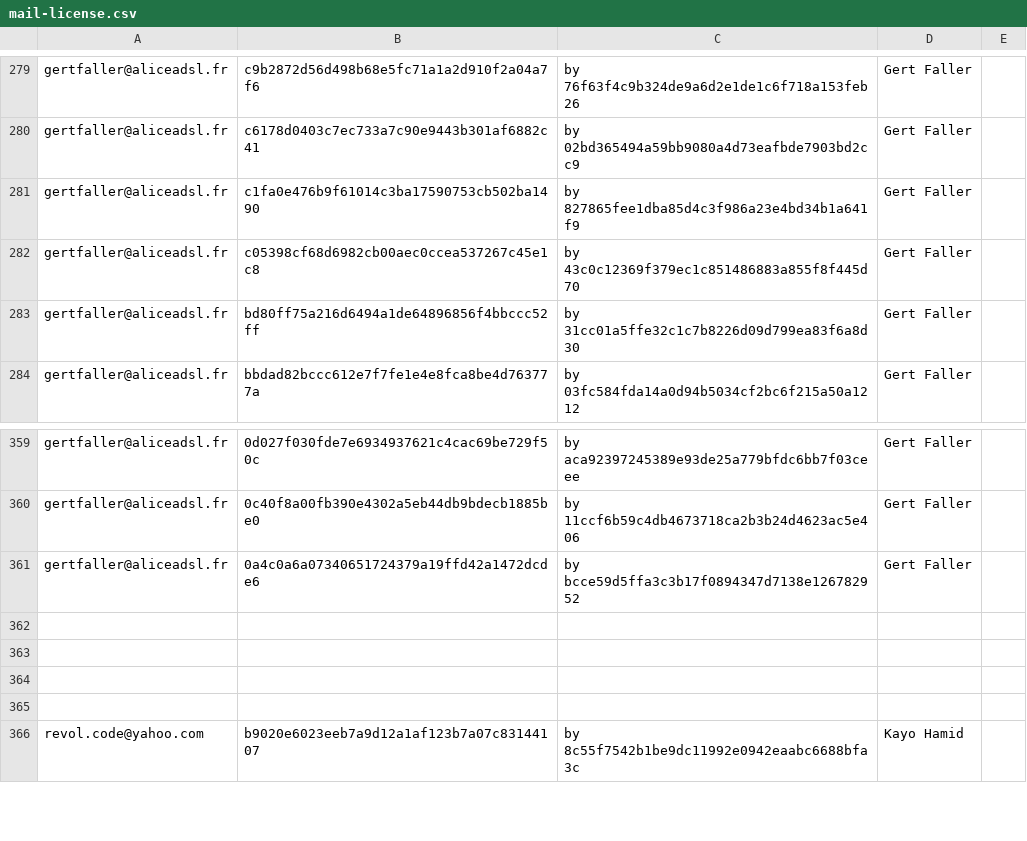
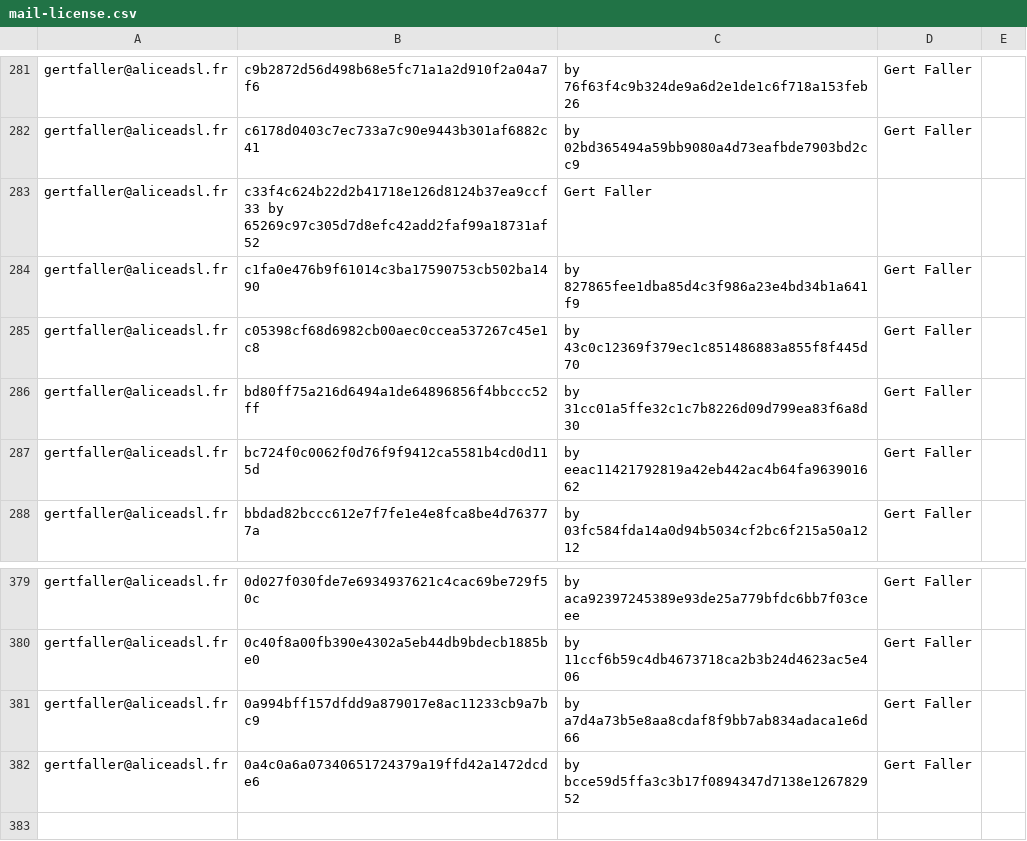
Before and after one commit to freedesktop/libreoffice-gitdm-config, a CSV file: mail-license.csv, drawn as a sheet; only a part is shown, gaps mark what is left out; the shorter side is filled out with more unchanged rows; the diff covers the shown part only.

Commit message:
done with RTL_CONST related Gert Faller

```diff
--- a/mail-license.csv
+++ b/mail-license.csv
@@ -280,2 +282,3 @@ gertfaller@aliceadsl.fr,c9b2872d56d498b68e5fc71a1a2d910f2a04a7f6,by 76f63f4c9b32
 gertfaller@aliceadsl.fr,c6178d0403c7ec733a7c90e9443b301af6882c41,by 02bd365494a59bb9080a4d73eafbde7903bd2cc9,Gert Faller
+gertfaller@aliceadsl.fr,c33f4c624b22d2b41718e126d8124b37ea9ccf33 by 65269c97c305d7d8efc42add2faf99a18731af52,Gert Faller
 gertfaller@aliceadsl.fr,c1fa0e476b9f61014c3ba17590753cb502ba1490,by 827865fee1dba85d4c3f986a23e4bd34b1a641f9,Gert Faller
@@ -283,2 +286,3 @@ gertfaller@aliceadsl.fr,c05398cf68d6982cb00aec0ccea537267c45e1c8,by 43c0c12369f3
 gertfaller@aliceadsl.fr,bd80ff75a216d6494a1de64896856f4bbccc52ff,by 31cc01a5ffe32c1c7b8226d09d799ea83f6a8d30,Gert Faller
+gertfaller@aliceadsl.fr,bc724f0c0062f0d76f9f9412ca5581b4cd0d115d,by eeac11421792819a42eb442ac4b64fa963901662,Gert Faller
 gertfaller@aliceadsl.fr,bbdad82bccc612e7f7fe1e4e8fca8be4d763777a,by 03fc584fda14a0d94b5034cf2bc6f215a50a1212,Gert Faller
@@ -360,6 +380,4 @@ gertfaller@aliceadsl.fr,0d027f030fde7e6934937621c4cac69be729f50c,by aca923972453
 gertfaller@aliceadsl.fr,0c40f8a00fb390e4302a5eb44db9bdecb1885be0,by 11ccf6b59c4db4673718ca2b3b24d4623ac5e406,Gert Faller
+gertfaller@aliceadsl.fr,0a994bff157dfdd9a879017e8ac11233cb9a7bc9,by a7d4a73b5e8aa8cdaf8f9bb7ab834adaca1e6d66,Gert Faller
 gertfaller@aliceadsl.fr,0a4c0a6a07340651724379a19ffd42a1472dcde6,by bcce59d5ffa3c3b17f0894347d7138e126782952,Gert Faller
-
-
-
 
```
Also changed, not shown: 18 added rows elsewhere in this file.
